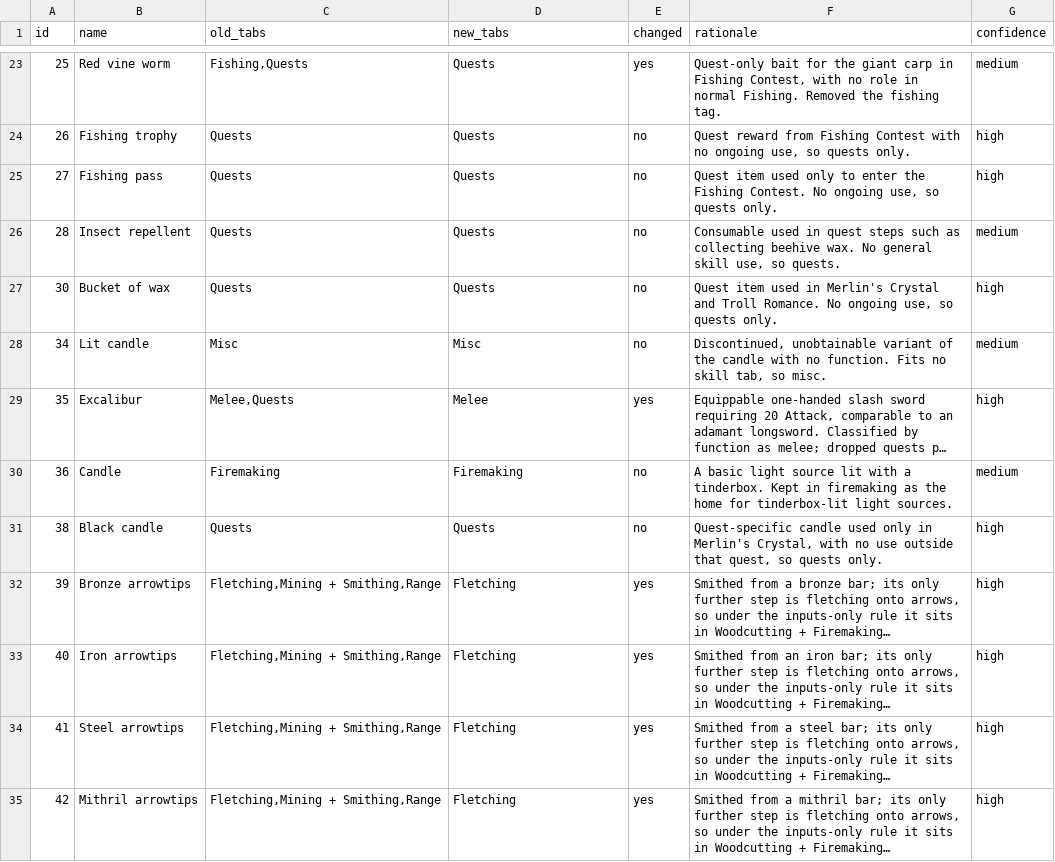
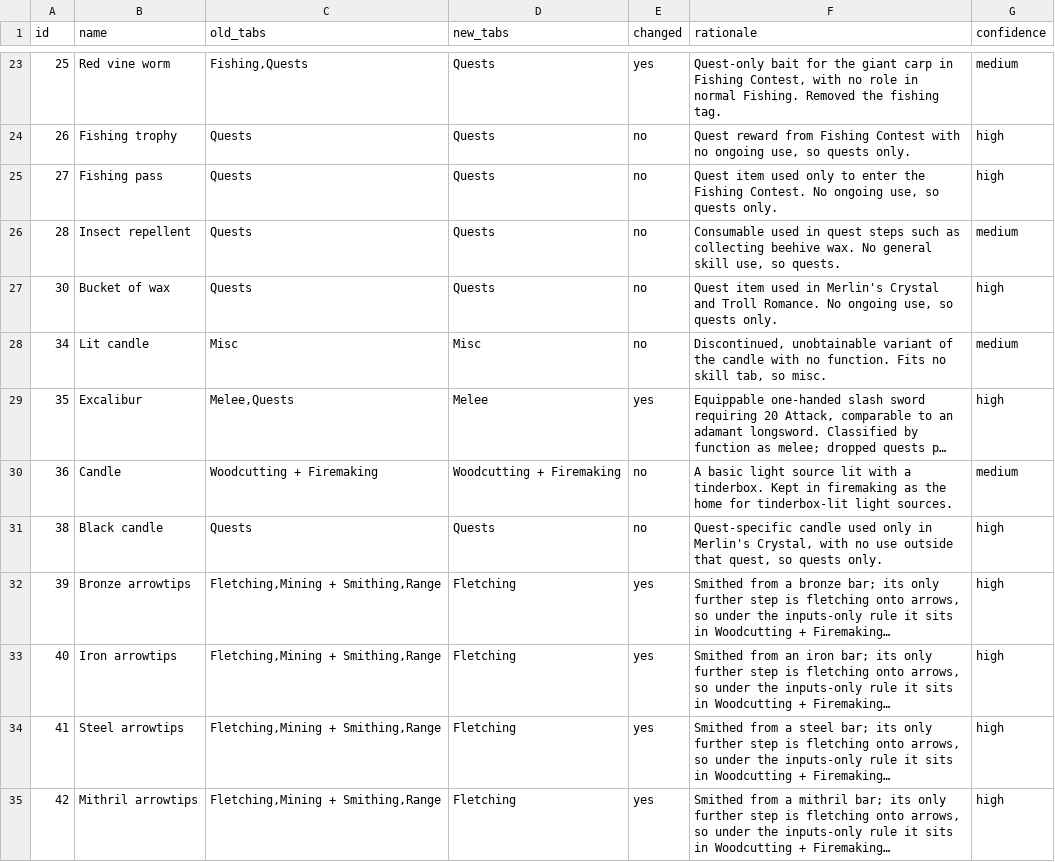
Before and after one commit to Frailrain/Bank-Skill-Sorting, a CSV file: tools/skillbank-data/audit/log-batch-001.csv, drawn as a sheet; only a part is shown, gaps mark what is left out; long unchanged cells end in …; the diff names each change by its address in the sheet, - before the commit and + after, or states it on an @@ line.

```diff
--- a/tools/skillbank-data/audit/log-batch-001.csv
+++ b/tools/skillbank-data/audit/log-batch-001.csv
-C30 (old_tabs): Firemaking
+C30 (old_tabs): Woodcutting + Firemaking
-D30 (new_tabs): Firemaking
+D30 (new_tabs): Woodcutting + Firemaking
```
Also changed, not shown: 11 other files.
